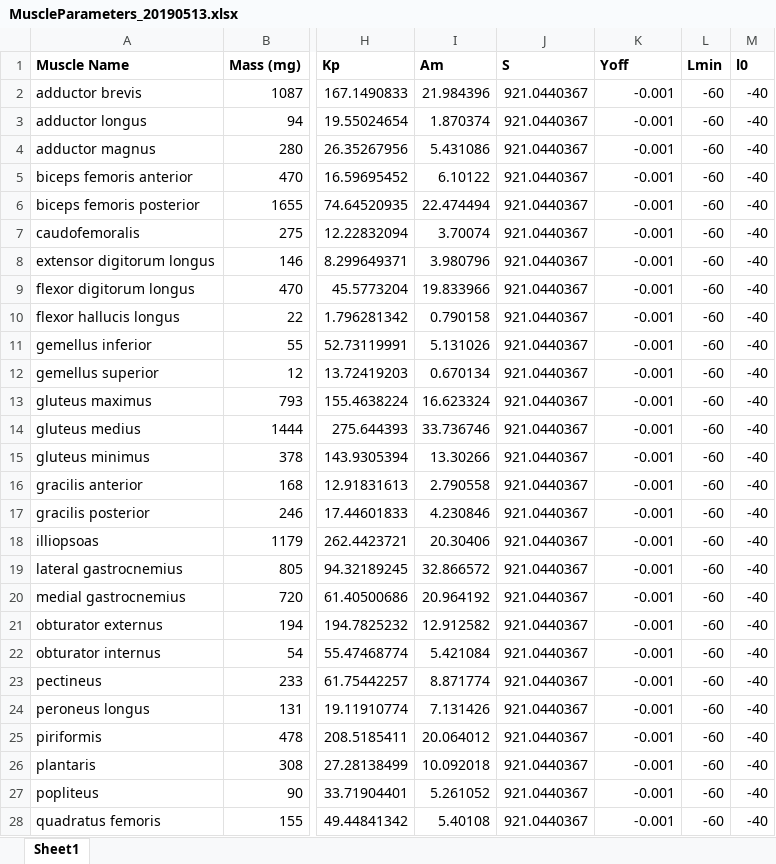
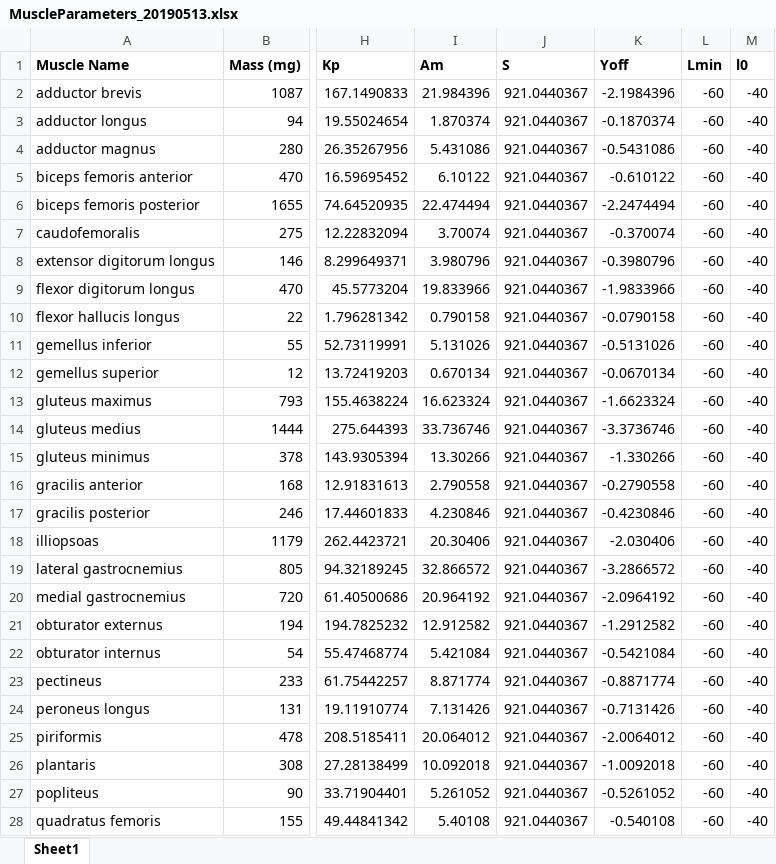
Before and after one commit to cdr53/rat, an Excel workbook: ParameterCalculation/MuscleParameters_20190513.xlsx, sheet Sheet1, drawn as a sheet; only a part is shown, gaps mark what is left out; values as stored, in another font and other column widths than the file's, no borders; conditional formats not drawn; the diff covers the shown part only; the diff names each change by its address in the sheet, - before the commit and + after, or states it on an @@ line.

Commit message:
Optimizing for Faster Processing
- Stored project parameters in the CanvasModel, allowing for parameters such as SimEndTime and PhysicsTimeStep to be modified
- Added a Body subclass for bone objects, allowing for better storage of bone-related information such as COM location and mass
- FullLeg will now collect and store some information in Body objects
- FullLeg: Optimized muscle moment arm code dramatically
- FullLeg: Added a compute_gravity_moment_arm function to allow for finding torques due to body weight
- indivProjectBuilder: builds a project with direct MN stimulation instead of synergy stimulation
- sumsinesFit: Increased optimization function tolerance for faster curve fitting
- temp_wthresh: Implemented synergy sorting to maintain synergy order while plotting iteratively

```diff
--- a/ParameterCalculation/MuscleParameters_20190513.xlsx (sheet Sheet1)
+++ b/ParameterCalculation/MuscleParameters_20190513.xlsx (sheet Sheet1)
-K2 (Yoff): -0.001
+K2 (Yoff): -2.1984396
-K3 (Yoff): -0.001
+K3 (Yoff): -0.1870374
-K4 (Yoff): -0.001
+K4 (Yoff): -0.5431086
-K5 (Yoff): -0.001
+K5 (Yoff): -0.610122
-K6 (Yoff): -0.001
+K6 (Yoff): -2.2474494
-K7 (Yoff): -0.001
+K7 (Yoff): -0.370074
-K8 (Yoff): -0.001
+K8 (Yoff): -0.3980796
-K9 (Yoff): -0.001
+K9 (Yoff): -1.9833966
-K10 (Yoff): -0.001
+K10 (Yoff): -0.0790158
-K11 (Yoff): -0.001
+K11 (Yoff): -0.5131026
-K12 (Yoff): -0.001
+K12 (Yoff): -0.0670134
-K13 (Yoff): -0.001
+K13 (Yoff): -1.6623324
-K14 (Yoff): -0.001
+K14 (Yoff): -3.3736746
-K15 (Yoff): -0.001
+K15 (Yoff): -1.330266
-K16 (Yoff): -0.001
+K16 (Yoff): -0.2790558
-K17 (Yoff): -0.001
+K17 (Yoff): -0.4230846
-K18 (Yoff): -0.001
+K18 (Yoff): -2.030406
-K19 (Yoff): -0.001
+K19 (Yoff): -3.2866572
-K20 (Yoff): -0.001
+K20 (Yoff): -2.0964192
-K21 (Yoff): -0.001
+K21 (Yoff): -1.2912582
-K22 (Yoff): -0.001
+K22 (Yoff): -0.5421084
-K23 (Yoff): -0.001
+K23 (Yoff): -0.8871774
-K24 (Yoff): -0.001
+K24 (Yoff): -0.7131426
-K25 (Yoff): -0.001
+K25 (Yoff): -2.0064012
-K26 (Yoff): -0.001
+K26 (Yoff): -1.0092018
-K27 (Yoff): -0.001
+K27 (Yoff): -0.5261052
-K28 (Yoff): -0.001
+K28 (Yoff): -0.540108
```
Also changed, not shown: 11 edited cells elsewhere in this sheet, 59 other files.
